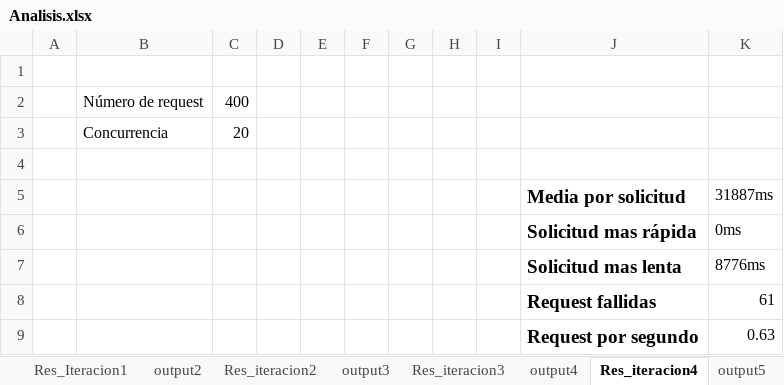
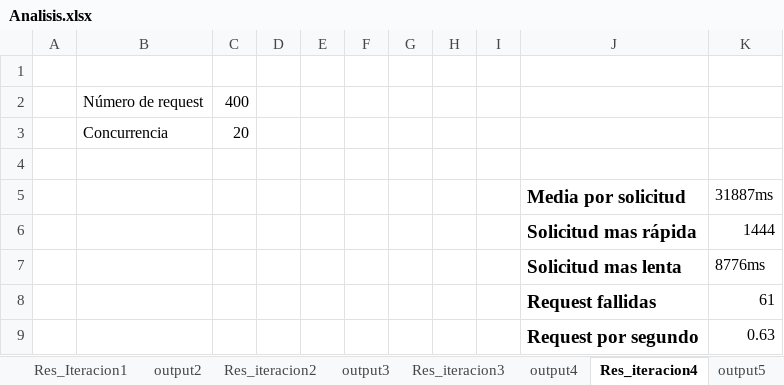
Before and after one commit to J8A9902/DSN-Equipo-ERLJ, an Excel workbook: cloud_report/Escenario 1/Analisis.xlsx, sheet Res_iteracion4, drawn as a sheet; values as stored, in another font and other column widths than the file's, no borders; charts and pictures not drawn; the diff names each change by its address in the sheet, - before the commit and + after, or states it on an @@ line.

```diff
--- a/cloud_report/Escenario 1/Analisis.xlsx (sheet Res_iteracion4)
+++ b/cloud_report/Escenario 1/Analisis.xlsx (sheet Res_iteracion4)
-K6: 0ms
+K6: 1444
```
Also changed, not shown: sheet general, sheet Res_iteracion2.
